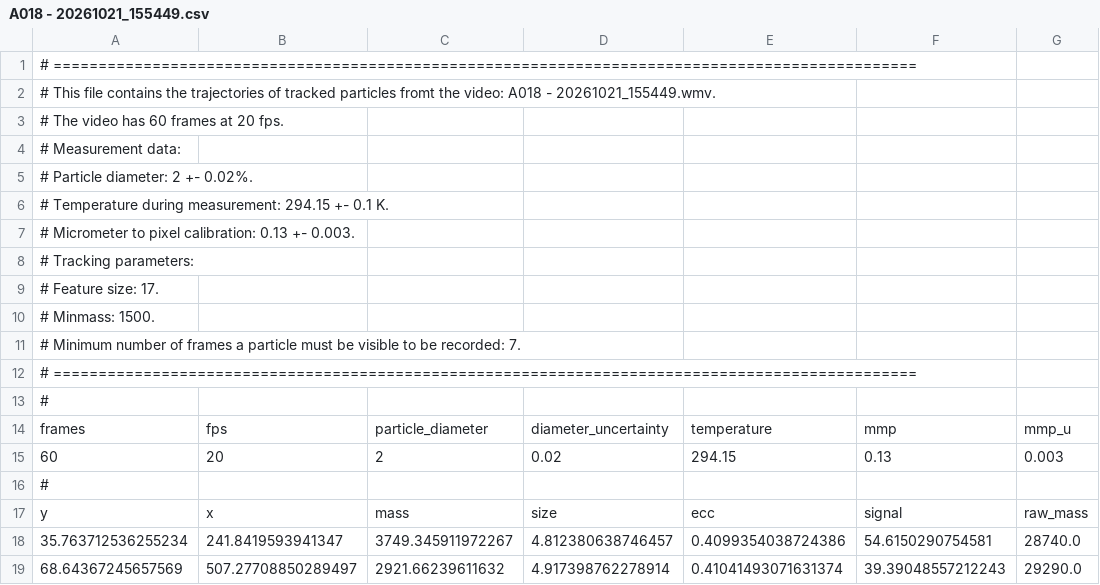
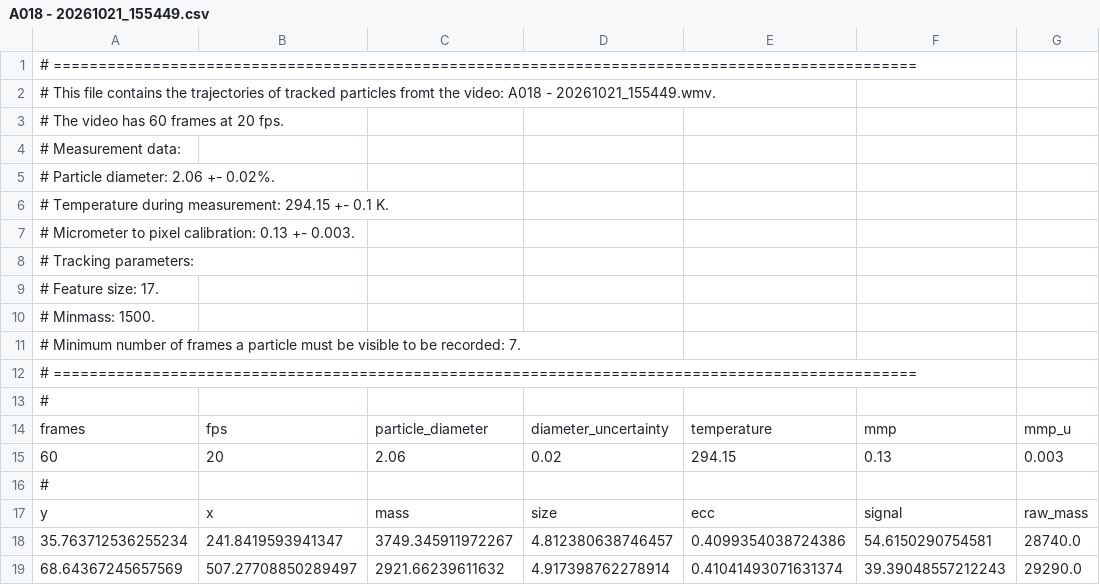
Before and after one commit to HiperLoop/LAB, a CSV file: csv_data/A018 - 20261021_155449.csv, drawn as a sheet; only a part is shown; the diff names each change by its address in the sheet, - before the commit and + after, or states it on an @@ line.

```diff
--- a/csv_data/A018 - 20261021_155449.csv
+++ b/csv_data/A018 - 20261021_155449.csv
-A5: # Particle diameter: 2 +- 0.02%.
+A5: # Particle diameter: 2.06 +- 0.02%.
-C15: 2
+C15: 2.06
```
Also changed, not shown: csv_data/A003 - 20261021_141507.csv, csv_data/A042 - 20261023_110455.csv, 24 other files.
